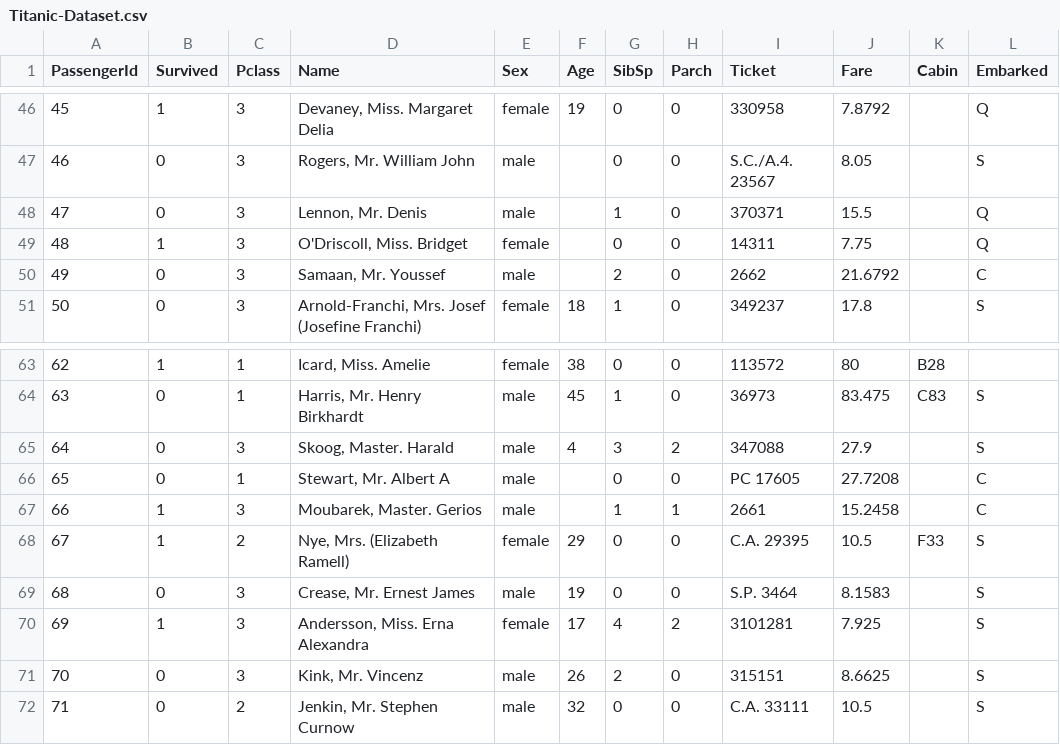
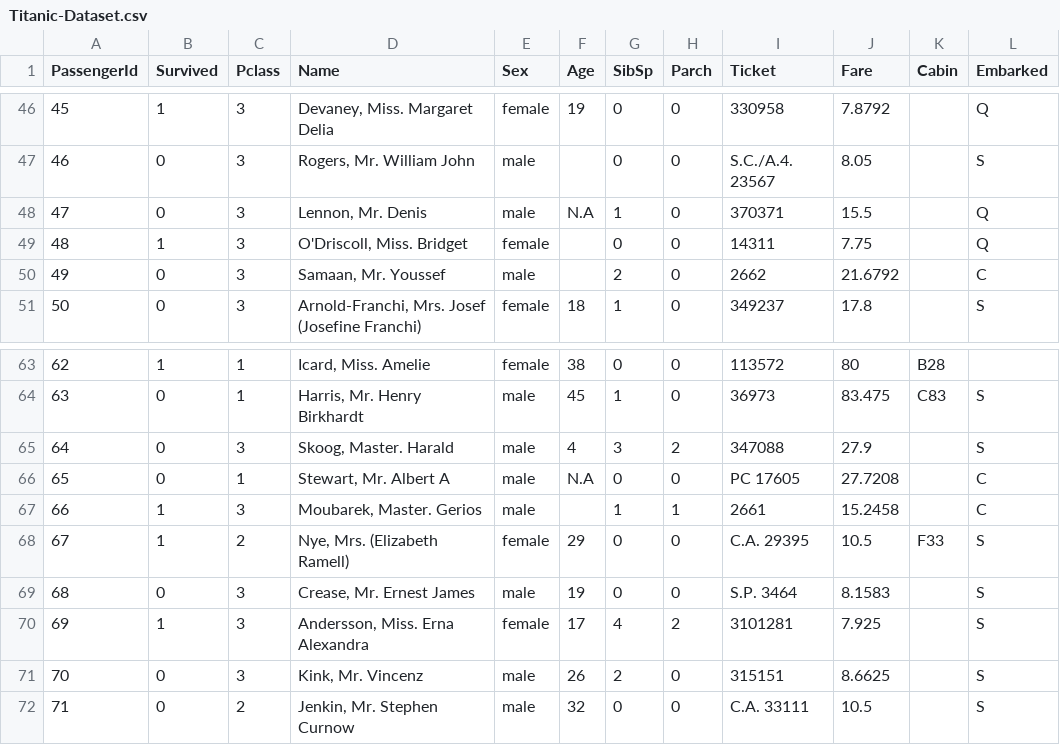
Before and after one commit to Jawandha2/Data-3650-files, a CSV file: Titanic-Dataset.csv, drawn as a sheet; only a part is shown, gaps mark what is left out.

```diff
--- a/Titanic-Dataset.csv
+++ b/Titanic-Dataset.csv
@@ -47,3 +47,3 @@ PassengerId,Survived,Pclass,Name,Sex,Age,SibSp,Parch,Ticket,Fare,Cabin,Embarked
 46,0,3,"Rogers, Mr. William John",male,,0,0,S.C./A.4. 23567,8.05,,S
-47,0,3,"Lennon, Mr. Denis",male,,1,0,370371,15.5,,Q
+47,0,3,"Lennon, Mr. Denis",male,N.A,1,0,370371,15.5,,Q
 48,1,3,"O'Driscoll, Miss. Bridget",female,,0,0,14311,7.75,,Q
@@ -65,3 +65,3 @@ PassengerId,Survived,Pclass,Name,Sex,Age,SibSp,Parch,Ticket,Fare,Cabin,Embarked
 64,0,3,"Skoog, Master. Harald",male,4,3,2,347088,27.9,,S
-65,0,1,"Stewart, Mr. Albert A",male,,0,0,PC 17605,27.7208,,C
+65,0,1,"Stewart, Mr. Albert A",male,N.A,0,0,PC 17605,27.7208,,C
 66,1,3,"Moubarek, Master. Gerios",male,,1,1,2661,15.2458,,C
```
Also changed, not shown: 4 other files.
